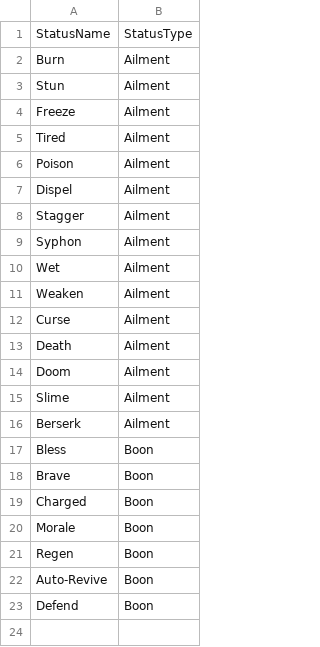
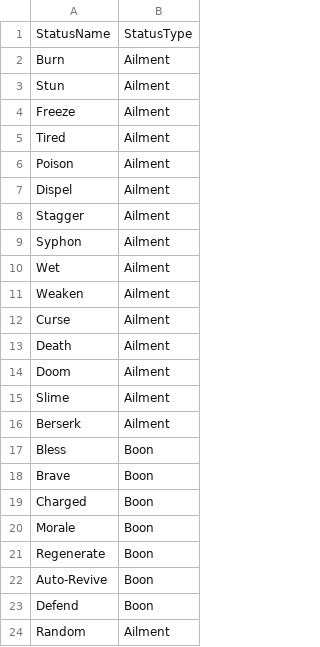
Before and after one commit to jpludens/quartrmastr, a CSV file: db/datamasters/Statuses.csv, drawn as a sheet.

```diff
--- a/db/datamasters/Statuses.csv
+++ b/db/datamasters/Statuses.csv
@@ -20,4 +20,5 @@ Charged,Boon
 Morale,Boon
-Regen,Boon
+Regenerate,Boon
 Auto-Revive,Boon
 Defend,Boon
+Random,Ailment
```
Also changed, not shown: db/datamasters/Equips.csv, db/datamasters/Materials.csv, 12 other files.
